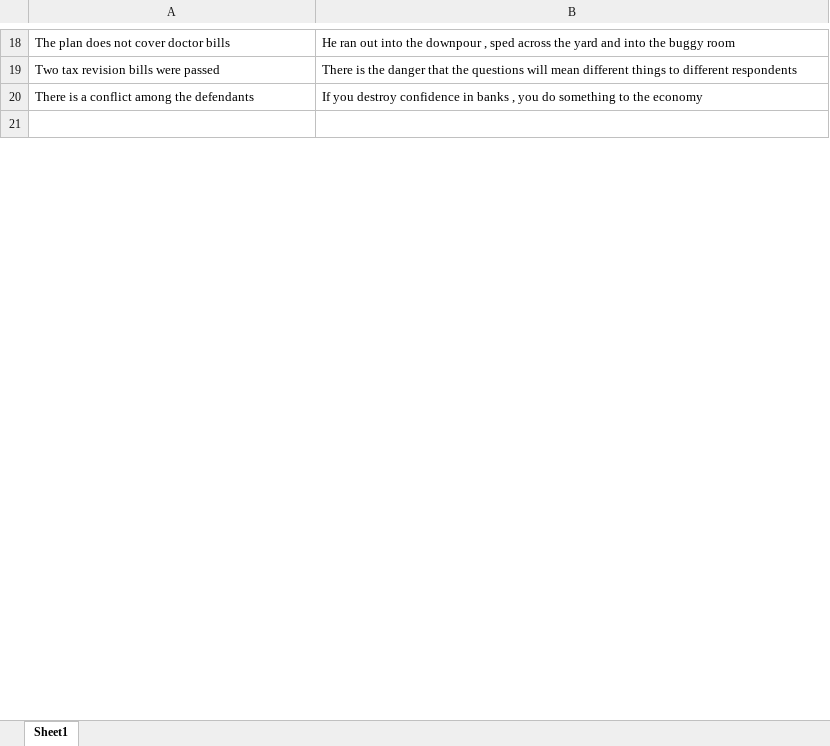
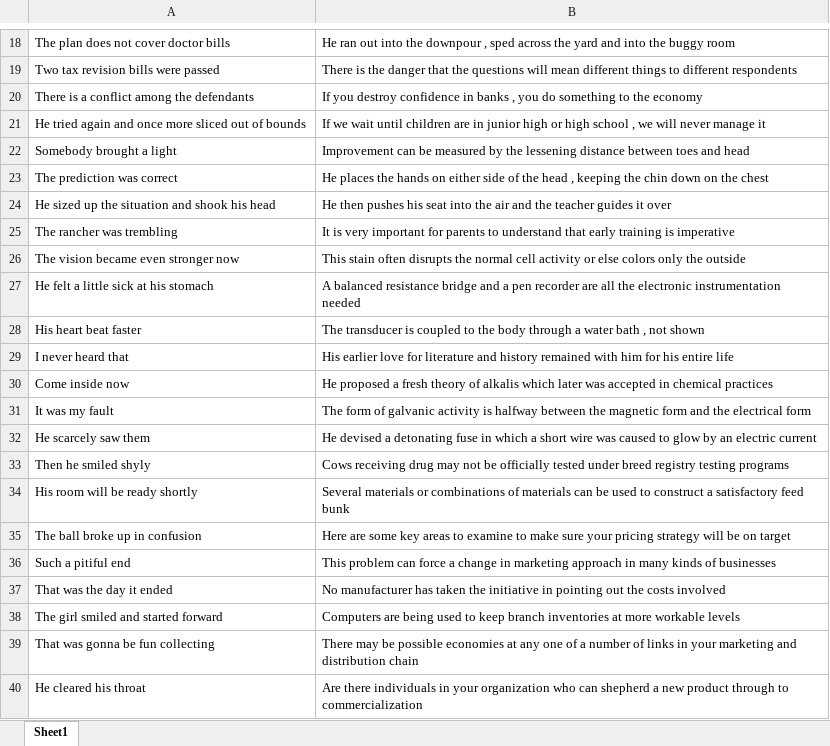
Before and after one commit to PhysioLabXR/PhysioLabXR-Community, an Excel workbook: physiolabxr/scripting/illumiRead/illumiReadSwype/gaze2word/Short_Long_Sentences.xlsx, sheet Sheet1, drawn as a sheet; only a part is shown, gaps mark what is left out; the shorter side is filled out with more unchanged rows; values as stored, in another font and other column widths than the file's, no borders; the diff covers the shown part only; the diff names each change by its address in the sheet, - before the commit and + after, or states it on an @@ line.

```diff
--- a/physiolabxr/scripting/illumiRead/illumiReadSwype/gaze2word/Short_Long_Sentences.xlsx (sheet Sheet1)
+++ b/physiolabxr/scripting/illumiRead/illumiReadSwype/gaze2word/Short_Long_Sentences.xlsx (sheet Sheet1)
+row 21: He tried again and once more sliced out of bounds | If we wait until children are in junior high or high school , we will never manage it
+row 22: Somebody brought a light | Improvement can be measured by the lessening distance between toes and head
+row 23: The prediction was correct | He places the hands on either side of the head , keeping the chin down on the chest
+row 24: He sized up the situation and shook his head | He then pushes his seat into the air and the teacher guides it over
+row 25: The rancher was trembling | It is very important for parents to understand that early training is imperative
+row 26: The vision became even stronger now | This stain often disrupts the normal cell activity or else colors only the outside
+row 27: He felt a little sick at his stomach | A balanced resistance bridge and a pen recorder are all the electronic instrumentation needed
+row 28: His heart beat faster | The transducer is coupled to the body through a water bath , not shown
+row 29: I never heard that | His earlier love for literature and history remained with him for his entire life
+row 30: Come inside now | He proposed a fresh theory of alkalis which later was accepted in chemical practices
+row 31: It was my fault | The form of galvanic activity is halfway between the magnetic form and the electrical form
+row 32: He scarcely saw them | He devised a detonating fuse in which a short wire was caused to glow by an electric current
+row 33: Then he smiled shyly | Cows receiving drug may not be officially tested under breed registry testing programs
+row 34: His room will be ready shortly | Several materials or combinations of materials can be used to construct a satisfactory feed bunk
+row 35: The ball broke up in confusion | Here are some key areas to examine to make sure your pricing strategy will be on target
+row 36: Such a pitiful end | This problem can force a change in marketing approach in many kinds of businesses
+row 37: That was the day it ended | No manufacturer has taken the initiative in pointing out the costs involved
+row 38: The girl smiled and started forward | Computers are being used to keep branch inventories at more workable levels
+row 39: That was gonna be fun collecting | There may be possible economies at any one of a number of links in your marketing and distribution chain
+row 40: He cleared his throat | Are there individuals in your organization who can shepherd a new product through to commercialization
```
Also changed, not shown: 78 added rows elsewhere in this sheet, 1 other file.
